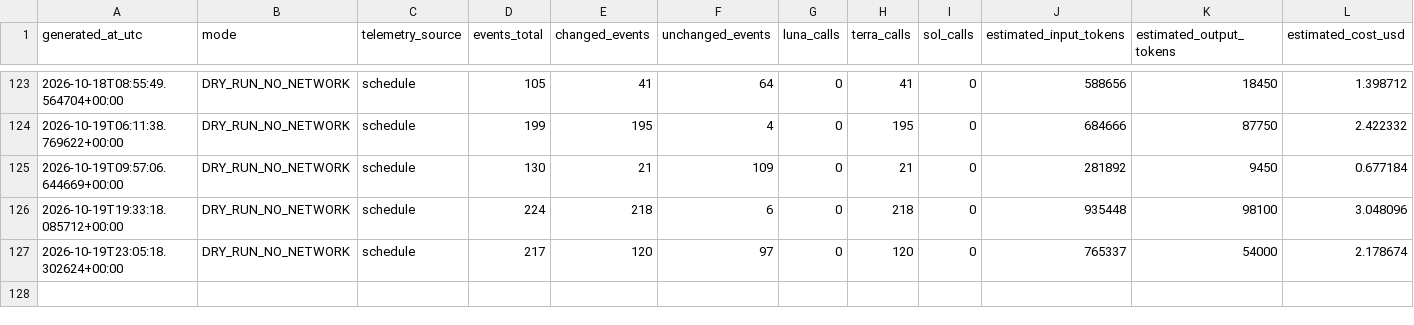
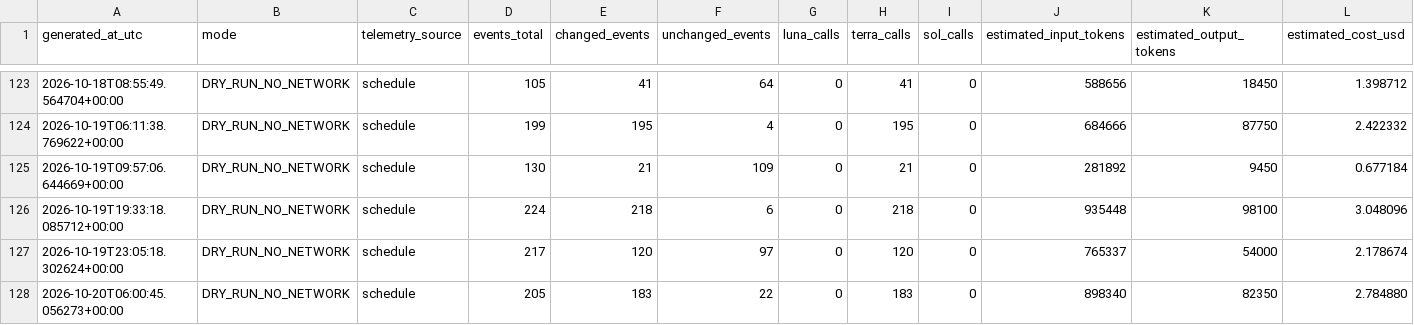
Before and after one commit to JordonNes/JordonNes.github.io, a CSV file: data/openai_usage_estimates.csv, drawn as a sheet; only a part is shown, gaps mark what is left out; rows hold the shown columns only; the diff names each change by its address in the sheet, - before the commit and + after, or states it on an @@ line.

```diff
--- a/data/openai_usage_estimates.csv
+++ b/data/openai_usage_estimates.csv
+row 128: 2026-10-20T06:00:45.056273+00:00 | DRY_RUN_NO_NETWORK | schedule | 205 | 183 | 22 | 0 | 183 | 0 | 898340 | 82350 | 2.784880
```
Also changed, not shown: data/rotowire_context.csv, 55 other files.
